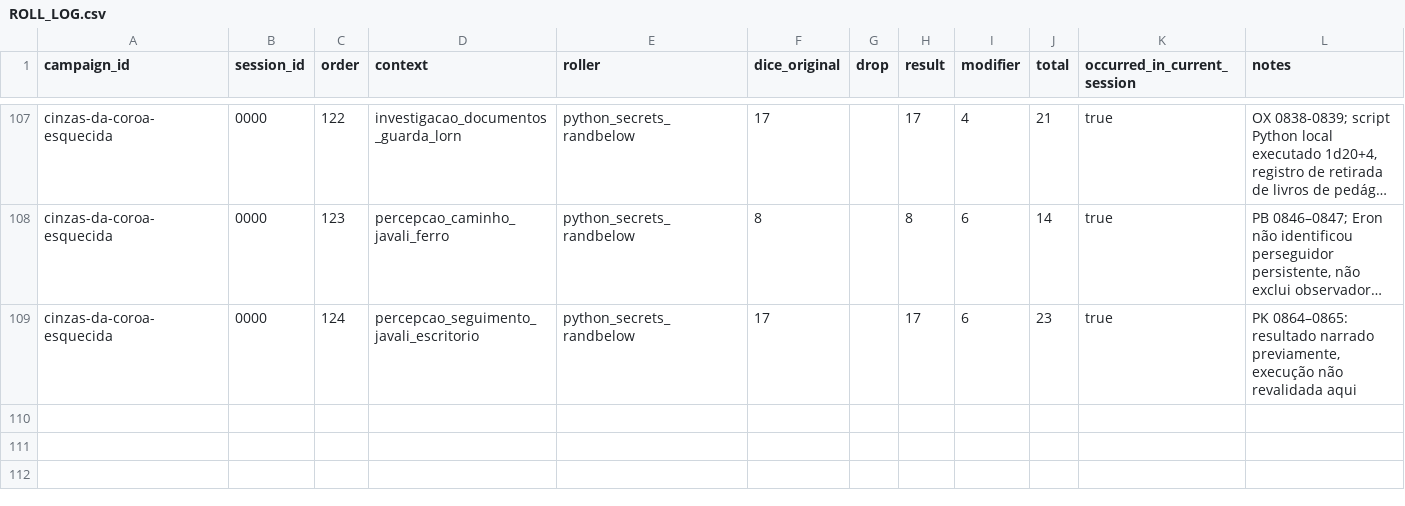
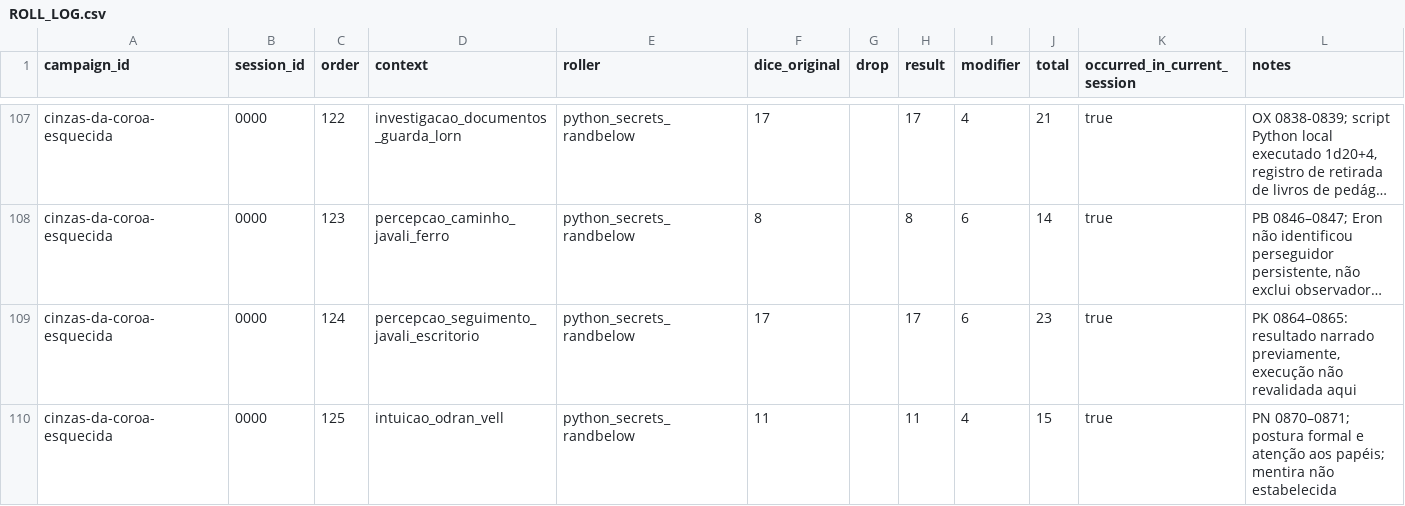
Before and after one commit to lucasonofresantos-ux/dnd-campanha, a CSV file: campaigns/cinzas-da-coroa-esquecida/dice/ROLL_LOG.csv, drawn as a sheet; only a part is shown, gaps mark what is left out; long unchanged cells end in …; the diff names each change by its address in the sheet, - before the commit and + after, or states it on an @@ line.

Commit message:
Atualizar estado, índice e log de rolagem PN

```diff
--- a/campaigns/cinzas-da-coroa-esquecida/dice/ROLL_LOG.csv
+++ b/campaigns/cinzas-da-coroa-esquecida/dice/ROLL_LOG.csv
+row 110: cinzas-da-coroa-esquecida | 0000 | 125 | intuicao_odran_vell | python_secrets_randbelow | 11 |  | 11 | 4 | 15 | true | PN 0870–0871; postura formal e atenção aos papéis; mentira não estabelecida
```
